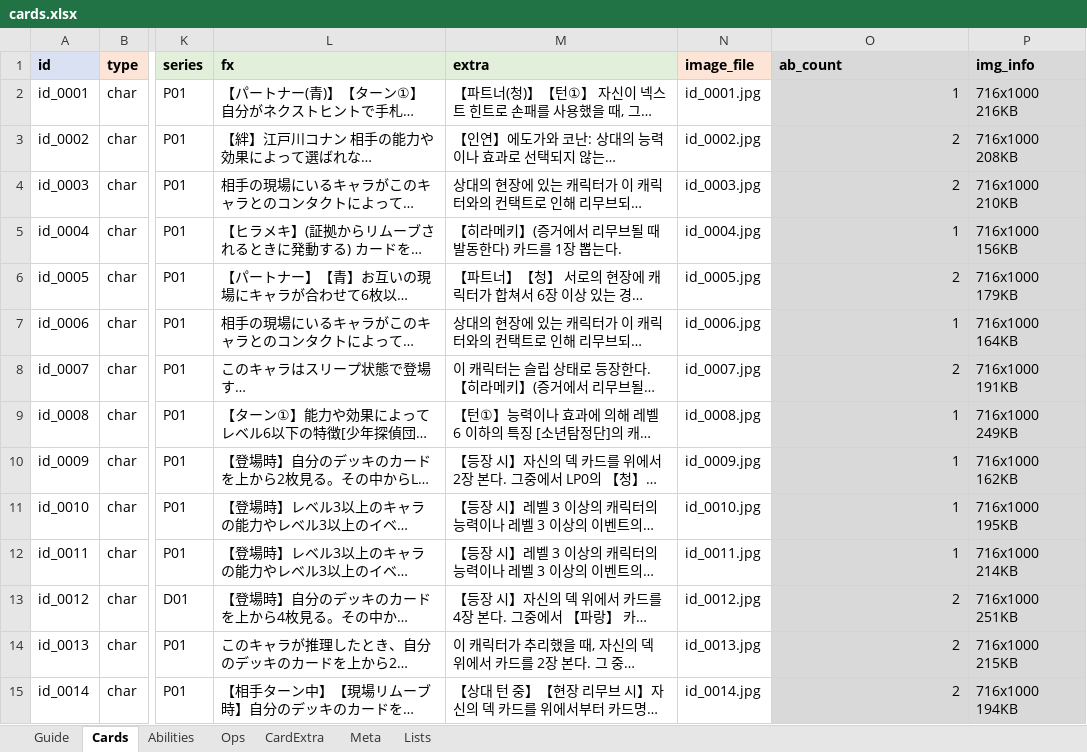
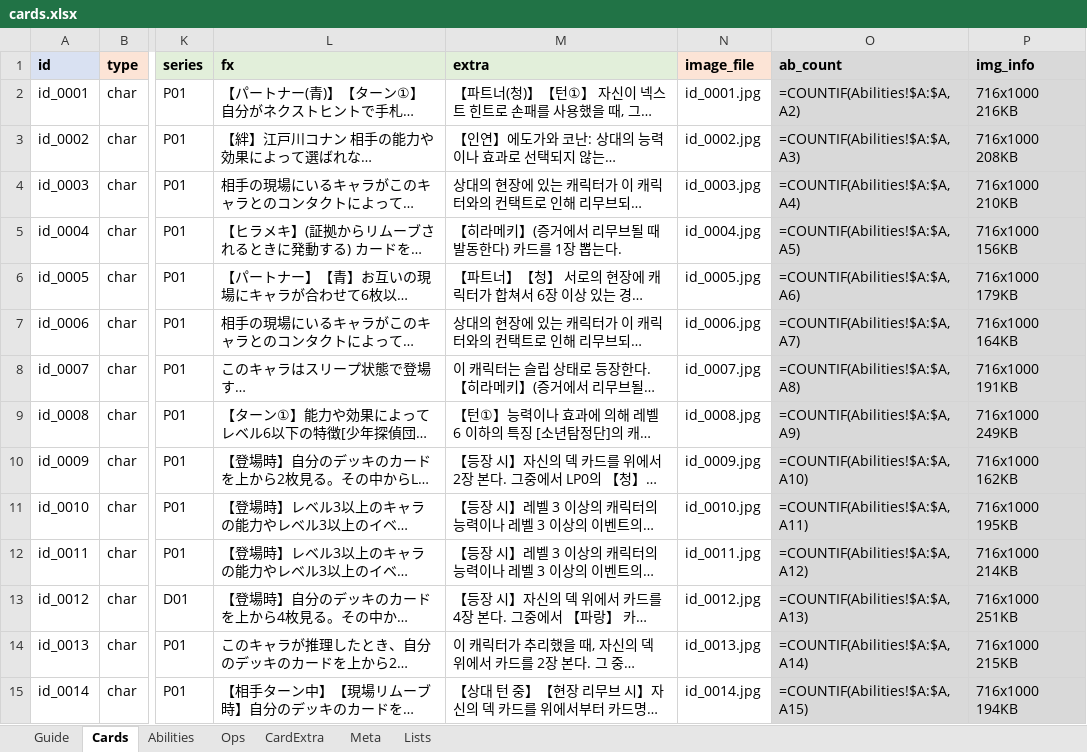
Before and after one commit to lcchun18-crypto/conanTCG, an Excel workbook: data/cards.xlsx, sheet Cards, drawn as a sheet; only a part is shown, gaps mark what is left out; long unchanged cells end in …; values as stored, in another font and other column widths than the file's, no borders; formulas without a stored value are shown as written; the diff covers the shown part only; the diff names each change by its address in the sheet, - before the commit and + after, or states it on an @@ line.

```diff
--- a/data/cards.xlsx (sheet Cards)
+++ b/data/cards.xlsx (sheet Cards)
-O2 (ab_count): 1
+O2 (ab_count): =COUNTIF(Abilities!$A:$A,A2)
-O3 (ab_count): 2
+O3 (ab_count): =COUNTIF(Abilities!$A:$A,A3)
-O4 (ab_count): 2
+O4 (ab_count): =COUNTIF(Abilities!$A:$A,A4)
-O5 (ab_count): 1
+O5 (ab_count): =COUNTIF(Abilities!$A:$A,A5)
-O6 (ab_count): 2
+O6 (ab_count): =COUNTIF(Abilities!$A:$A,A6)
-O7 (ab_count): 1
+O7 (ab_count): =COUNTIF(Abilities!$A:$A,A7)
-O8 (ab_count): 2
+O8 (ab_count): =COUNTIF(Abilities!$A:$A,A8)
-O9 (ab_count): 1
+O9 (ab_count): =COUNTIF(Abilities!$A:$A,A9)
-O10 (ab_count): 1
+O10 (ab_count): =COUNTIF(Abilities!$A:$A,A10)
-O11 (ab_count): 1
+O11 (ab_count): =COUNTIF(Abilities!$A:$A,A11)
-O12 (ab_count): 1
+O12 (ab_count): =COUNTIF(Abilities!$A:$A,A12)
-O13 (ab_count): 2
+O13 (ab_count): =COUNTIF(Abilities!$A:$A,A13)
-O14 (ab_count): 2
+O14 (ab_count): =COUNTIF(Abilities!$A:$A,A14)
-O15 (ab_count): 2
+O15 (ab_count): =COUNTIF(Abilities!$A:$A,A15)
```
Also changed, not shown: 1339 edited cells elsewhere in this sheet, sheet Ops, 6 other files.
